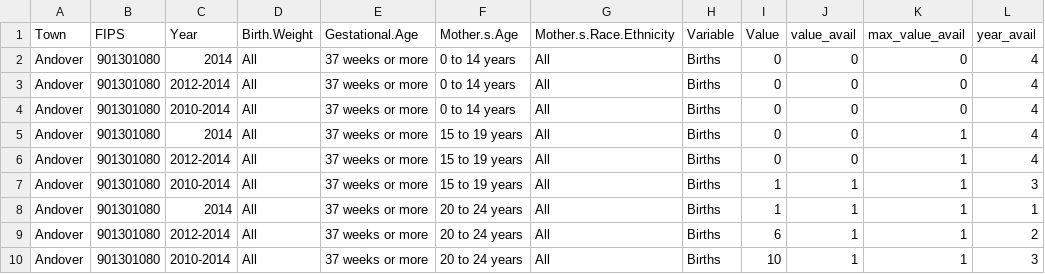
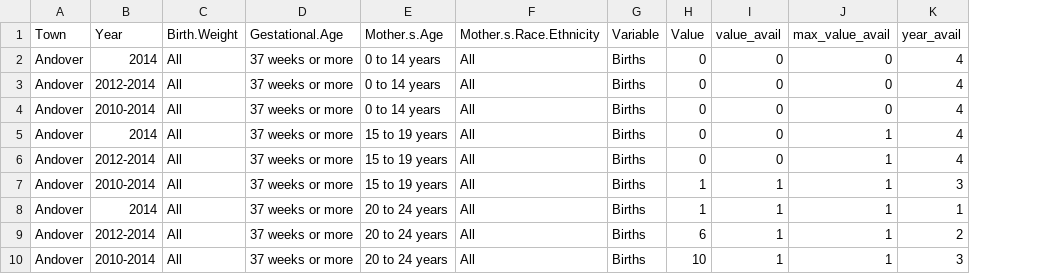
Before and after one commit to jennadaly/Test, a CSV file: demo_example.csv, drawn as a sheet; only a part is shown; the diff names each change by its address in the sheet, - before the commit and + after, or states it on an @@ line.

```diff
--- a/demo_example.csv
+++ b/demo_example.csv
-column B (FIPS), rows 2-10: all 901301080
```
Also changed, not shown: 6 other files.
